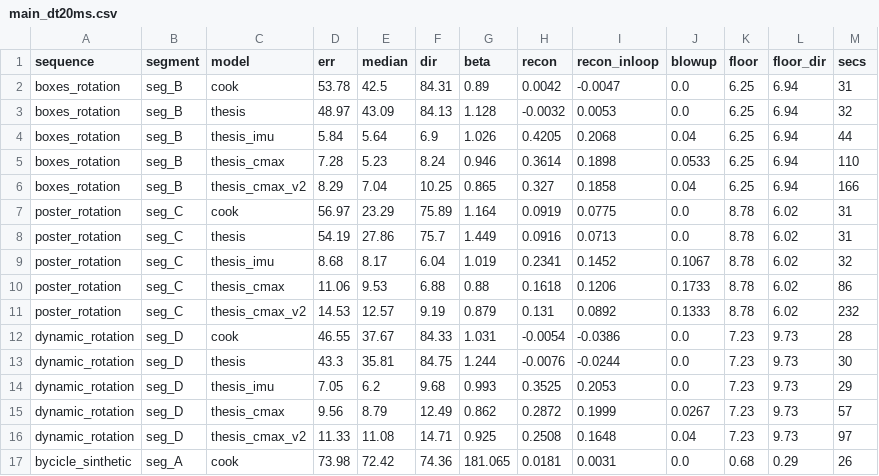
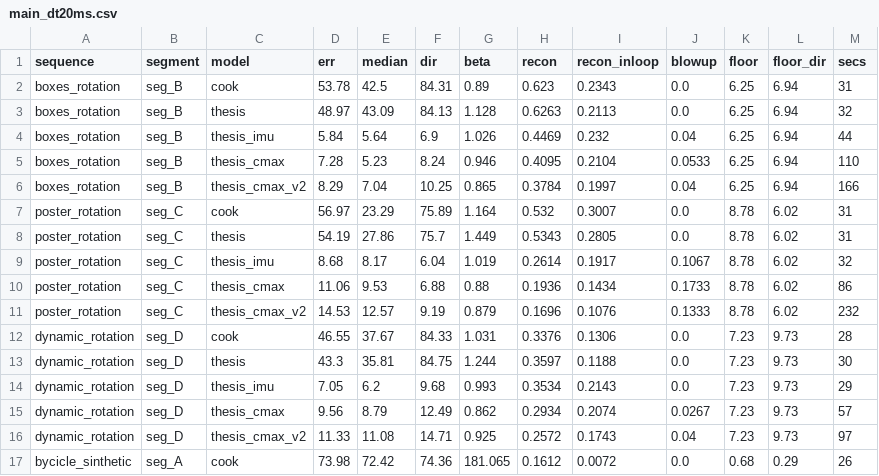
Before and after one commit to Bonitodelcapo/InteractingMaps, a CSV file: report/experiments/main_dt20ms.csv, drawn as a sheet; only a part is shown; the diff covers the shown part only.

Commit message:
Report: align figures, tables and text with the runs

```diff
--- a/report/experiments/main_dt20ms.csv
+++ b/report/experiments/main_dt20ms.csv
@@ -1,17 +1,17 @@
 sequence,segment,model,err,median,dir,beta,recon,recon_inloop,blowup,floor,floor_dir,secs
-boxes_rotation,seg_B,cook,53.78,42.5,84.31,0.89,0.0042,-0.0047,0.0,6.25,6.94,31
-boxes_rotation,seg_B,thesis,48.97,43.09,84.13,1.128,-0.0032,0.0053,0.0,6.25,6.94,32
-boxes_rotation,seg_B,thesis_imu,5.84,5.64,6.9,1.026,0.4205,0.2068,0.04,6.25,6.94,44
-boxes_rotation,seg_B,thesis_cmax,7.28,5.23,8.24,0.946,0.3614,0.1898,0.0533,6.25,6.94,110
-boxes_rotation,seg_B,thesis_cmax_v2,8.29,7.04,10.25,0.865,0.327,0.1858,0.04,6.25,6.94,166
-poster_rotation,seg_C,cook,56.97,23.29,75.89,1.164,0.0919,0.0775,0.0,8.78,6.02,31
-poster_rotation,seg_C,thesis,54.19,27.86,75.7,1.449,0.0916,0.0713,0.0,8.78,6.02,31
-poster_rotation,seg_C,thesis_imu,8.68,8.17,6.04,1.019,0.2341,0.1452,0.1067,8.78,6.02,32
-poster_rotation,seg_C,thesis_cmax,11.06,9.53,6.88,0.88,0.1618,0.1206,0.1733,8.78,6.02,86
-poster_rotation,seg_C,thesis_cmax_v2,14.53,12.57,9.19,0.879,0.131,0.0892,0.1333,8.78,6.02,232
-dynamic_rotation,seg_D,cook,46.55,37.67,84.33,1.031,-0.0054,-0.0386,0.0,7.23,9.73,28
-dynamic_rotation,seg_D,thesis,43.3,35.81,84.75,1.244,-0.0076,-0.0244,0.0,7.23,9.73,30
-dynamic_rotation,seg_D,thesis_imu,7.05,6.2,9.68,0.993,0.3525,0.2053,0.0,7.23,9.73,29
-dynamic_rotation,seg_D,thesis_cmax,9.56,8.79,12.49,0.862,0.2872,0.1999,0.0267,7.23,9.73,57
-dynamic_rotation,seg_D,thesis_cmax_v2,11.33,11.08,14.71,0.925,0.2508,0.1648,0.04,7.23,9.73,97
-bycicle_sinthetic,seg_A,cook,73.98,72.42,74.36,181.065,0.0181,0.0031,0.0,0.68,0.29,26
+boxes_rotation,seg_B,cook,53.78,42.5,84.31,0.89,0.623,0.2343,0.0,6.25,6.94,31
+boxes_rotation,seg_B,thesis,48.97,43.09,84.13,1.128,0.6263,0.2113,0.0,6.25,6.94,32
+boxes_rotation,seg_B,thesis_imu,5.84,5.64,6.9,1.026,0.4469,0.232,0.04,6.25,6.94,44
+boxes_rotation,seg_B,thesis_cmax,7.28,5.23,8.24,0.946,0.4095,0.2104,0.0533,6.25,6.94,110
+boxes_rotation,seg_B,thesis_cmax_v2,8.29,7.04,10.25,0.865,0.3784,0.1997,0.04,6.25,6.94,166
+poster_rotation,seg_C,cook,56.97,23.29,75.89,1.164,0.532,0.3007,0.0,8.78,6.02,31
+poster_rotation,seg_C,thesis,54.19,27.86,75.7,1.449,0.5343,0.2805,0.0,8.78,6.02,31
+poster_rotation,seg_C,thesis_imu,8.68,8.17,6.04,1.019,0.2614,0.1917,0.1067,8.78,6.02,32
+poster_rotation,seg_C,thesis_cmax,11.06,9.53,6.88,0.88,0.1936,0.1434,0.1733,8.78,6.02,86
+poster_rotation,seg_C,thesis_cmax_v2,14.53,12.57,9.19,0.879,0.1696,0.1076,0.1333,8.78,6.02,232
+dynamic_rotation,seg_D,cook,46.55,37.67,84.33,1.031,0.3376,0.1306,0.0,7.23,9.73,28
+dynamic_rotation,seg_D,thesis,43.3,35.81,84.75,1.244,0.3597,0.1188,0.0,7.23,9.73,30
+dynamic_rotation,seg_D,thesis_imu,7.05,6.2,9.68,0.993,0.3534,0.2143,0.0,7.23,9.73,29
+dynamic_rotation,seg_D,thesis_cmax,9.56,8.79,12.49,0.862,0.2934,0.2074,0.0267,7.23,9.73,57
+dynamic_rotation,seg_D,thesis_cmax_v2,11.33,11.08,14.71,0.925,0.2572,0.1743,0.04,7.23,9.73,97
+bycicle_sinthetic,seg_A,cook,73.98,72.42,74.36,181.065,0.1612,0.0072,0.0,0.68,0.29,26
```
Also changed, not shown: 12 edited cells elsewhere in this file, report/experiments/main_base_street.csv, report/experiments/main_base_street_v2.csv, 40 other files.
